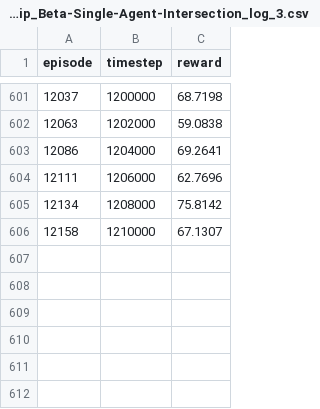
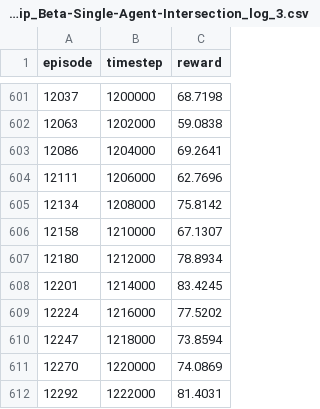
Before and after one commit to KimangKhenng/emergent-behaviors-multi-agents-intersection, a CSV file: PPO_logs/PPO-Clip_Beta-Single-Agent-Intersection/PPO_PPO-Clip_Beta-Single-Agent-Intersection_log_3.csv, drawn as a sheet; only a part is shown, gaps mark what is left out.

```diff
--- a/PPO_logs/PPO-Clip_Beta-Single-Agent-Intersection/PPO_PPO-Clip_Beta-Single-Agent-Intersection_log_3.csv
+++ b/PPO_logs/PPO-Clip_Beta-Single-Agent-Intersection/PPO_PPO-Clip_Beta-Single-Agent-Intersection_log_3.csv
@@ -606 +606,7 @@ episode,timestep,reward
 12158,1210000,67.1307
+12180,1212000,78.8934
+12201,1214000,83.4245
+12224,1216000,77.5202
+12247,1218000,73.8594
+12270,1220000,74.0869
+12292,1222000,81.4031
```
Also changed, not shown: 1 other file.
